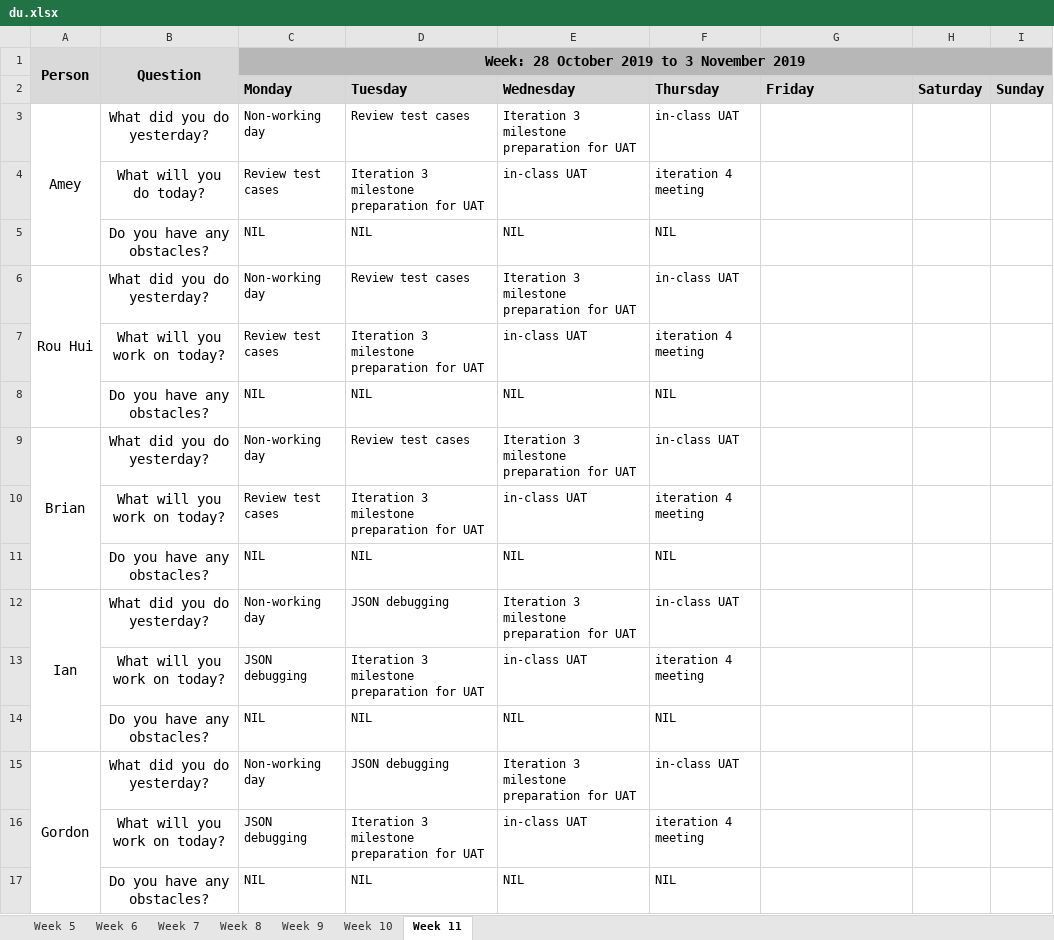
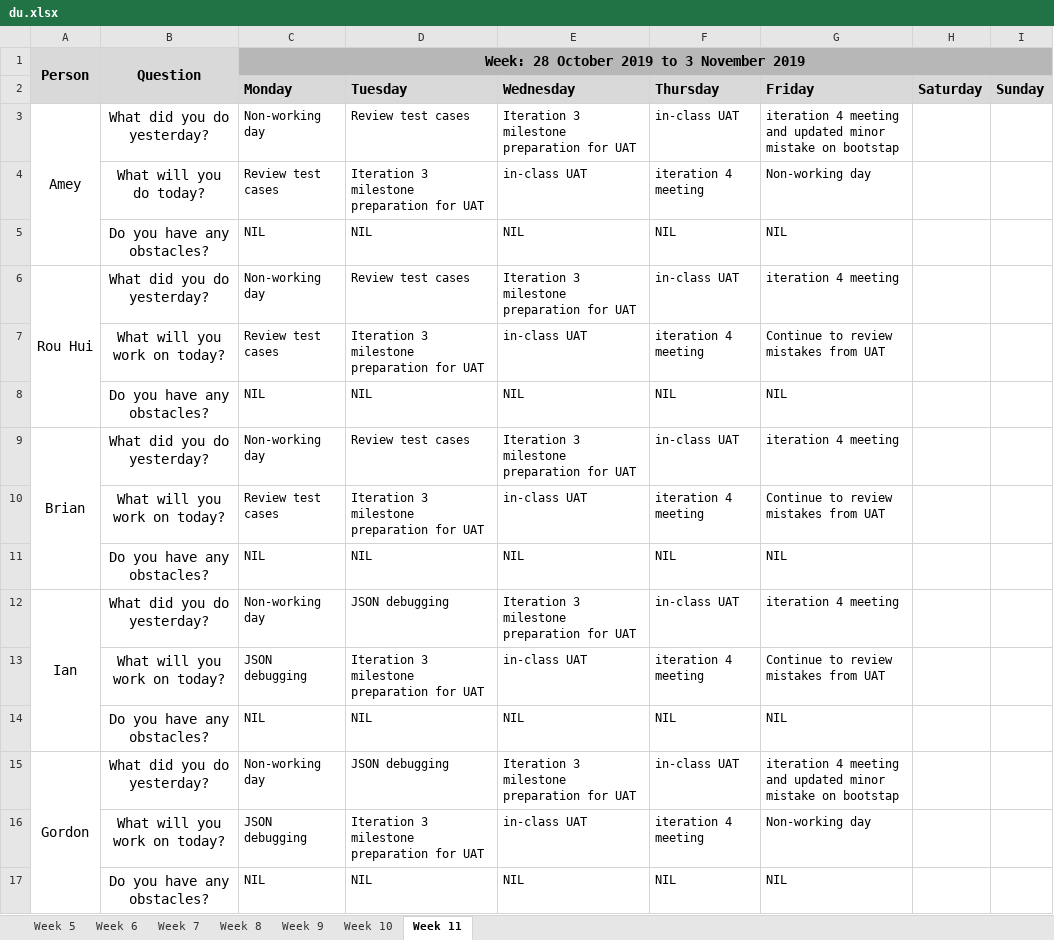
Before and after one commit to ameyrathi/SWE-Project, an Excel workbook: metrics/du.xlsx, sheet Week 11, drawn as a sheet; values as stored, in another font and other column widths than the file's, no borders; the diff names each change by its address in the sheet, - before the commit and + after, or states it on an @@ line.

Commit message:
daily update for 1 nov

```diff
--- a/metrics/du.xlsx (sheet Week 11)
+++ b/metrics/du.xlsx (sheet Week 11)
-G3 (Friday): (empty)
+G3 (Friday): iteration 4 meeting and updated minor mistake on bootstap
-G4 (Friday): (empty)
+G4 (Friday): Non-working day
-G5 (Friday): (empty)
+G5 (Friday): NIL
-G6 (Friday): (empty)
+G6 (Friday): iteration 4 meeting
-G7 (Friday): (empty)
+G7 (Friday): Continue to review mistakes from UAT
-G8 (Friday): (empty)
+G8 (Friday): NIL
-G9 (Friday): (empty)
+G9 (Friday): iteration 4 meeting
-G10 (Friday): (empty)
+G10 (Friday): Continue to review mistakes from UAT
-G11 (Friday): (empty)
+G11 (Friday): NIL
-G12 (Friday): (empty)
+G12 (Friday): iteration 4 meeting
-G13 (Friday): (empty)
+G13 (Friday): Continue to review mistakes from UAT
-G14 (Friday): (empty)
+G14 (Friday): NIL
-G15 (Friday): (empty)
+G15 (Friday): iteration 4 meeting and updated minor mistake on bootstap
-G16 (Friday): (empty)
+G16 (Friday): Non-working day
-G17 (Friday): (empty)
+G17 (Friday): NIL
```
